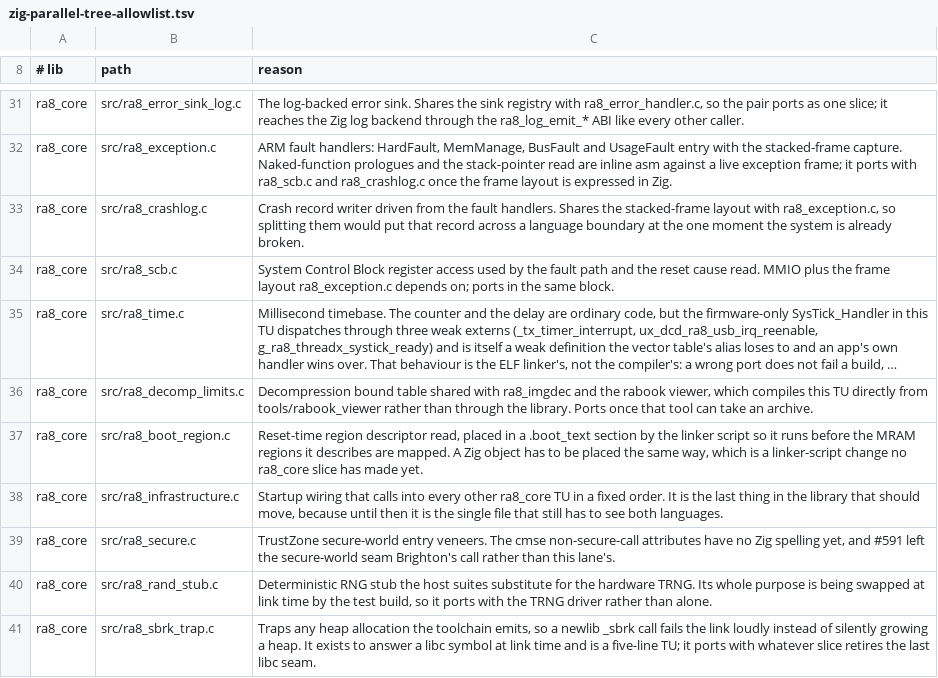
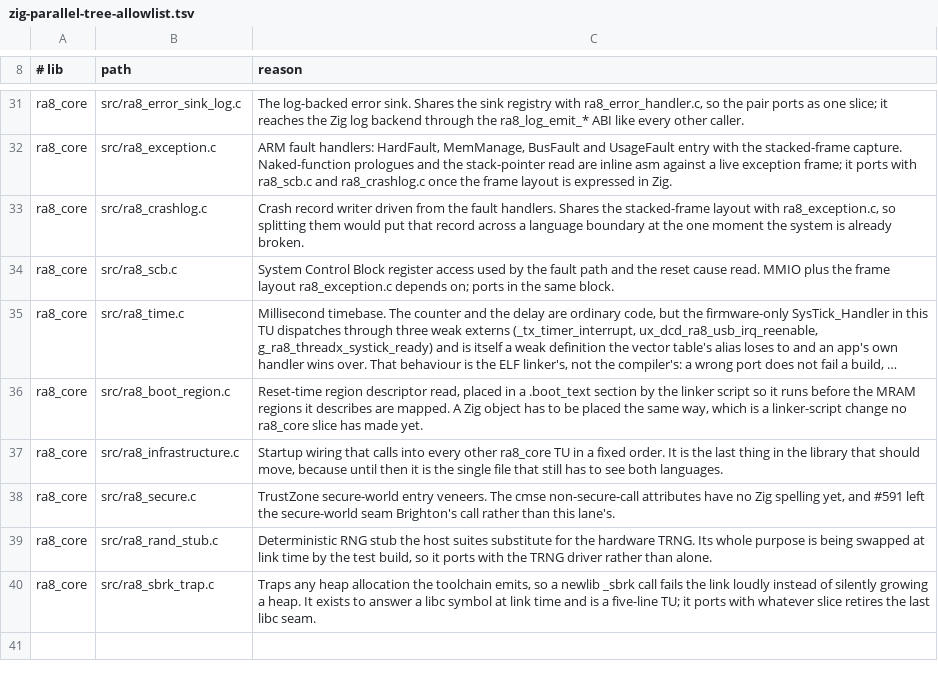
Before and after one commit to bsikar/ra8-firmware, a TSV file: .github/zig-parallel-tree-allowlist.tsv, drawn as a sheet; only a part is shown, gaps mark what is left out; long unchanged cells end in …; the diff names each change by its address in the sheet, - before the commit and + after, or states it on an @@ line.

Commit message:
ra8_core: port the decompression-limits policy to Zig (#2862)
ra8_decomp_limits.c is deleted. The five bounds, the running budget, the
declared-size check and the classic-ZIP EOCD preflight are Zig, behind the
unchanged C ABI in inc/ra8_decomp_limits.h.

The saturating arithmetic is the security-load-bearing part and is now
explicit: the ratio product and sum saturate through std.math, and the
output accumulator clamps before its test so a wrap-sized delta reports a
breach instead of coming back under the cap.

Six trees named the TU by path and now take the archive they already link:
the rabook_viewer KEEP list, three rabook_imagepack targets, shared_libs/mdl,
host/cbz2jof, the compile_on_m33 CPU1 image and the root xz suite. The epub
probe script links libra8_core_zig.a instead of compiling the TU. Host trees
that glob libs/ra8_core/src/*.c needed nothing.

The parallel-tree allow-list row goes with it: its reason (the viewer
compiles this TU directly) stopped being true when the viewer started
linking ra8_zig::ra8_core.

```diff
--- a/.github/zig-parallel-tree-allowlist.tsv
+++ b/.github/zig-parallel-tree-allowlist.tsv
-row 36: ra8_core | src/ra8_decomp_limits.c | Decompression bound table shared with ra8_imgdec and the rabook viewer, which compiles this TU directly from tools/rabook_viewer rather than through the library. Ports once that tool can take an archive.
```
Also changed, not shown: 17 other files.
